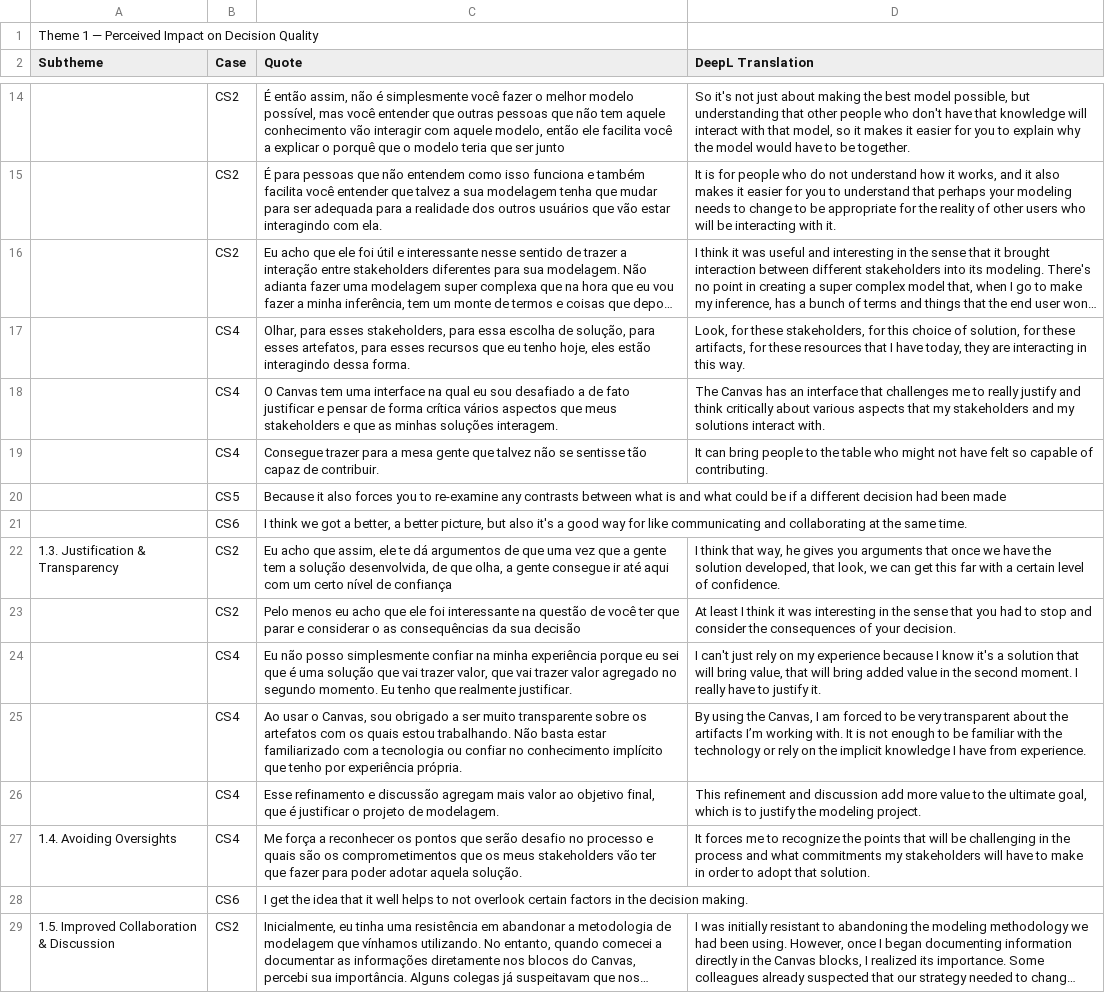
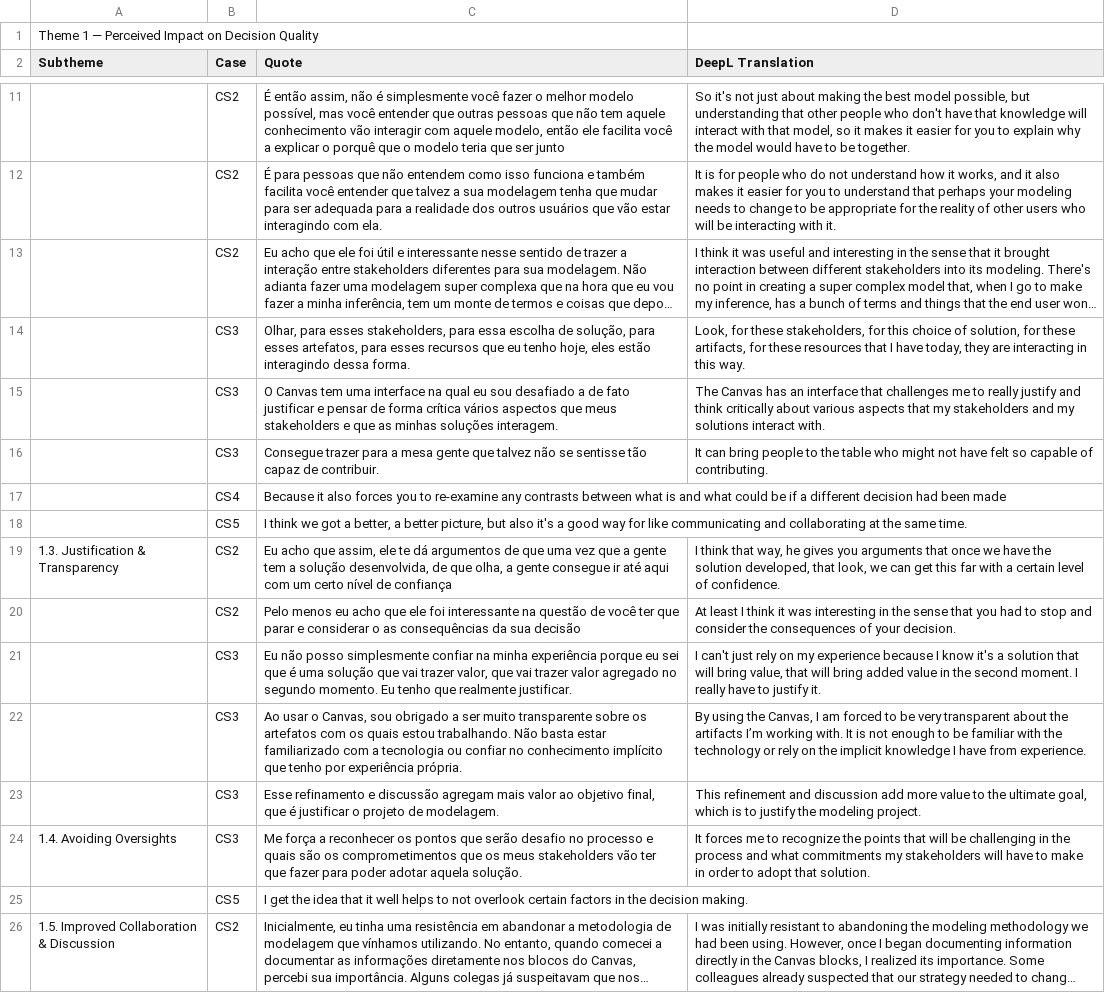
Before and after one commit to utwente-scs/modeling-value-canvas, a CSV file: Case studies/4. Users feedback/Theme 1_Perceived Impact on Decision Quality.csv, drawn as a sheet; only a part is shown, gaps mark what is left out; long unchanged cells end in …; addresses are those after the commit; the diff covers the shown part only; the diff names each change by its address in the sheet, - before the commit and + after, or states it on an @@ line.

```diff
--- a/Case studies/4. Users feedback/Theme 1_Perceived Impact on Decision Quality.csv
+++ b/Case studies/4. Users feedback/Theme 1_Perceived Impact on Decision Quality.csv
-B14:B16 (Case): CS4
+B14:B16 (Case): CS3
-B17 (Case): CS5
+B17 (Case): CS4
-B18 (Case): CS6
+B18 (Case): CS5
-B21:B24 (Case): CS4
+B21:B24 (Case): CS3
-B25 (Case): CS6
+B25 (Case): CS5
```
Also changed, not shown: 4 removed rows and 12 edited cells elsewhere in this file, Case studies/4. Users feedback/Theme 2_Ease and Difficulty of Use.csv, Case studies/4. Users feedback/Theme 4_Support & Resources.csv, 7 other files.
